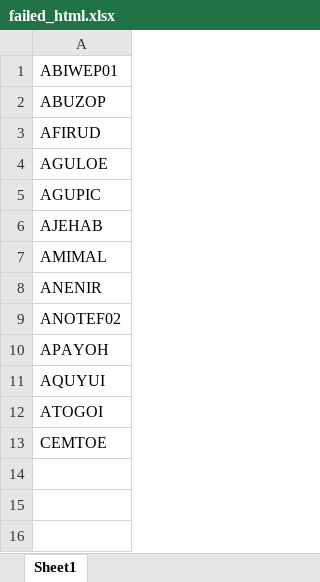
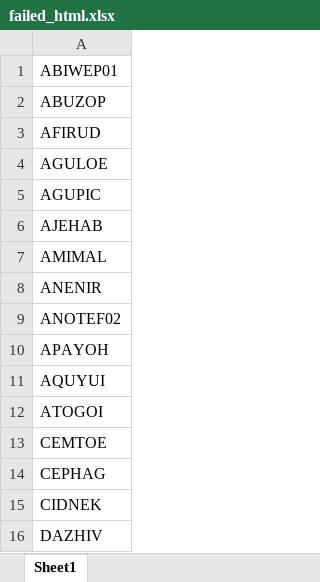
Before and after one commit to bafgreat/mofsyncondition, an Excel workbook: mofsyncondition/db/csv/failed_html.xlsx, sheet Sheet1, drawn as a sheet; values as stored, in another font and other column widths than the file's, no borders; the diff names each change by its address in the sheet, - before the commit and + after, or states it on an @@ line.

Commit message:
more data

```diff
--- a/mofsyncondition/db/csv/failed_html.xlsx (sheet Sheet1)
+++ b/mofsyncondition/db/csv/failed_html.xlsx (sheet Sheet1)
+row 14: CEPHAG
+row 15: CIDNEK
+row 16: DAZHIV
```
Also changed, not shown: 3 other files.
